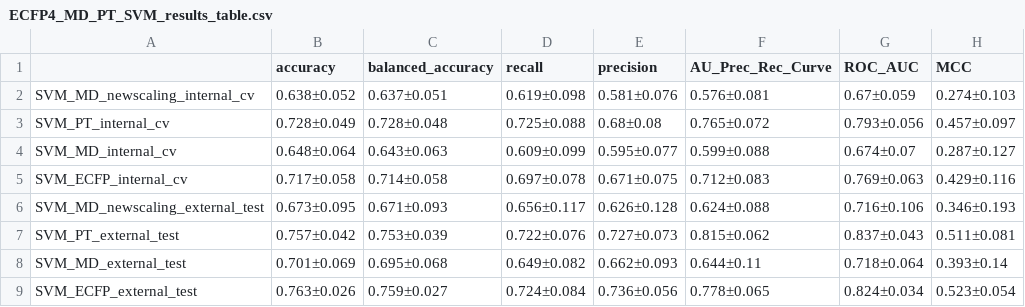
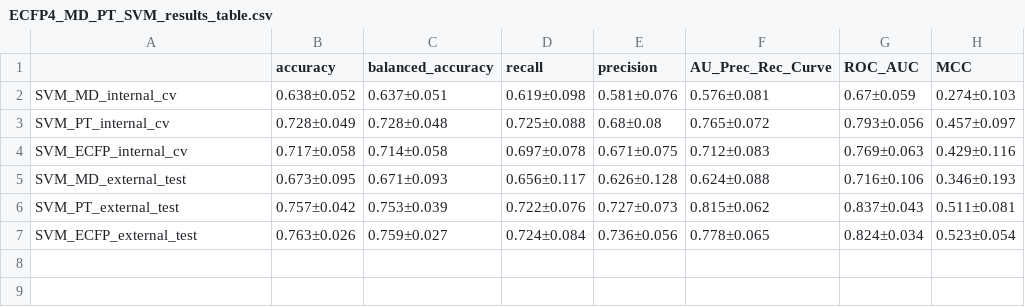
Before and after one commit to anikaliu/CAMDA-DILI, a CSV file: Machine_Learning/data/Model_Results_Parameters/ECFP4_MD_PT_SVM_results_table.csv, drawn as a sheet.

Commit message:
Update ECFP4_MD_PT_SVM_results_table.csv
remove old MD, rename new one

```diff
--- a/Machine_Learning/data/Model_Results_Parameters/ECFP4_MD_PT_SVM_results_table.csv
+++ b/Machine_Learning/data/Model_Results_Parameters/ECFP4_MD_PT_SVM_results_table.csv
@@ -1,9 +1,7 @@
 ,accuracy,balanced_accuracy,recall,precision,AU_Prec_Rec_Curve,ROC_AUC,MCC
-SVM_MD_newscaling_internal_cv,0.638±0.052,0.637±0.051,0.619±0.098,0.581±0.076,0.576±0.081,0.67±0.059,0.274±0.103
+SVM_MD_internal_cv,0.638±0.052,0.637±0.051,0.619±0.098,0.581±0.076,0.576±0.081,0.67±0.059,0.274±0.103
 SVM_PT_internal_cv,0.728±0.049,0.728±0.048,0.725±0.088,0.68±0.08,0.765±0.072,0.793±0.056,0.457±0.097
-SVM_MD_internal_cv,0.648±0.064,0.643±0.063,0.609±0.099,0.595±0.077,0.599±0.088,0.674±0.07,0.287±0.127
 SVM_ECFP_internal_cv,0.717±0.058,0.714±0.058,0.697±0.078,0.671±0.075,0.712±0.083,0.769±0.063,0.429±0.116
-SVM_MD_newscaling_external_test,0.673±0.095,0.671±0.093,0.656±0.117,0.626±0.128,0.624±0.088,0.716±0.106,0.346±0.193
+SVM_MD_external_test,0.673±0.095,0.671±0.093,0.656±0.117,0.626±0.128,0.624±0.088,0.716±0.106,0.346±0.193
 SVM_PT_external_test,0.757±0.042,0.753±0.039,0.722±0.076,0.727±0.073,0.815±0.062,0.837±0.043,0.511±0.081
-SVM_MD_external_test,0.701±0.069,0.695±0.068,0.649±0.082,0.662±0.093,0.644±0.11,0.718±0.064,0.393±0.14
 SVM_ECFP_external_test,0.763±0.026,0.759±0.027,0.724±0.084,0.736±0.056,0.778±0.065,0.824±0.034,0.523±0.054
```
